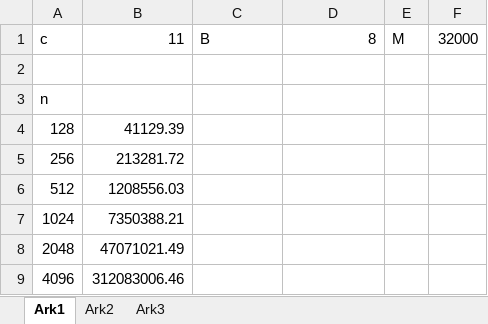
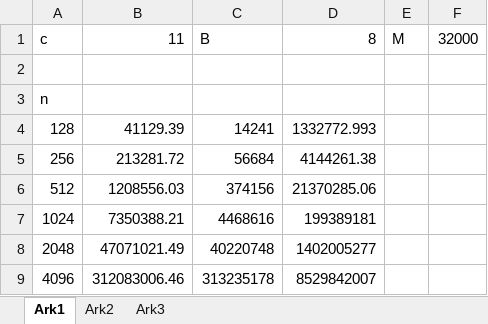
Before and after one commit to kasper0406/AlgEng, an Excel workbook: cachefaults strassen.xlsx, sheet Ark1, drawn as a sheet; values as stored, in another font and other column widths than the file's, no borders; the diff names each change by its address in the sheet, - before the commit and + after, or states it on an @@ line.

```diff
--- a/cachefaults strassen.xlsx (sheet Ark1)
+++ b/cachefaults strassen.xlsx (sheet Ark1)
-C4: (empty)
+C4: 14241
-D4: (empty)
+D4: 1332772.993
-C5: (empty)
+C5: 56684
-D5: (empty)
+D5: 4144261.38
-C6: (empty)
+C6: 374156
-D6: (empty)
+D6: 21370285.06
-C7: (empty)
+C7: 4468616
-D7: (empty)
+D7: 199389181
-C8: (empty)
+C8: 40220748
-D8: (empty)
+D8: 1402005277
-C9: (empty)
+C9: 313235178
-D9: (empty)
+D9: 8529842007
```
Also changed, not shown: 6 other files.
